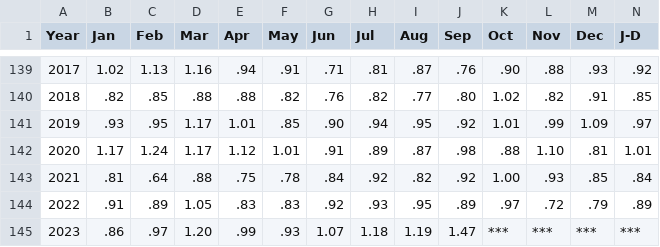
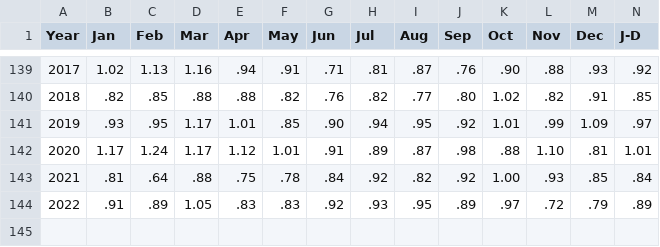
Before and after one commit to Deludis/Projet_temp, a CSV file: data/Temperature Index Global 100.csv, drawn as a sheet; only a part is shown, gaps mark what is left out; rows hold the shown columns only; the diff names each change by its address in the sheet, - before the commit and + after, or states it on an @@ line.

```diff
--- a/data/Temperature Index Global 100.csv
+++ b/data/Temperature Index Global 100.csv
-row 145: 2023 | .86 | .97 | 1.20 | .99 | .93 | 1.07 | 1.18 | 1.19 | 1.47 | *** | *** | *** | ***
```
Also changed, not shown: 33 other files.
